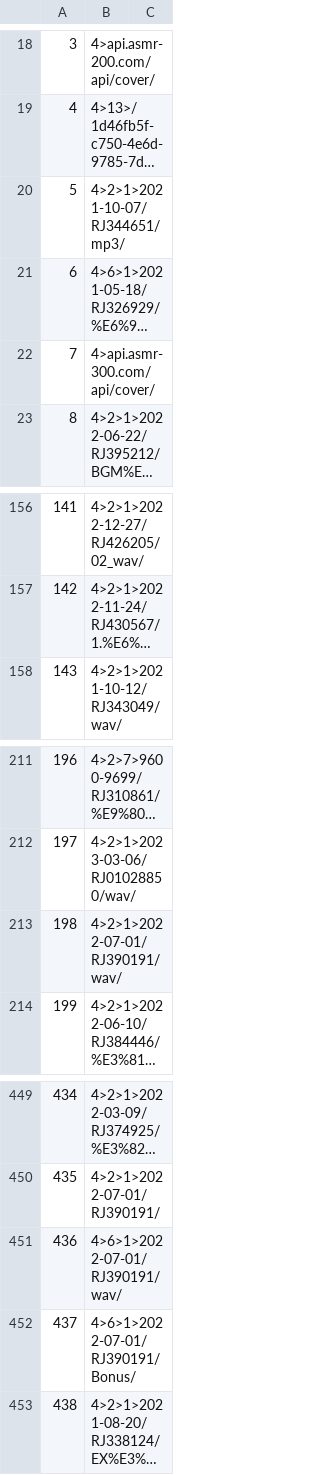
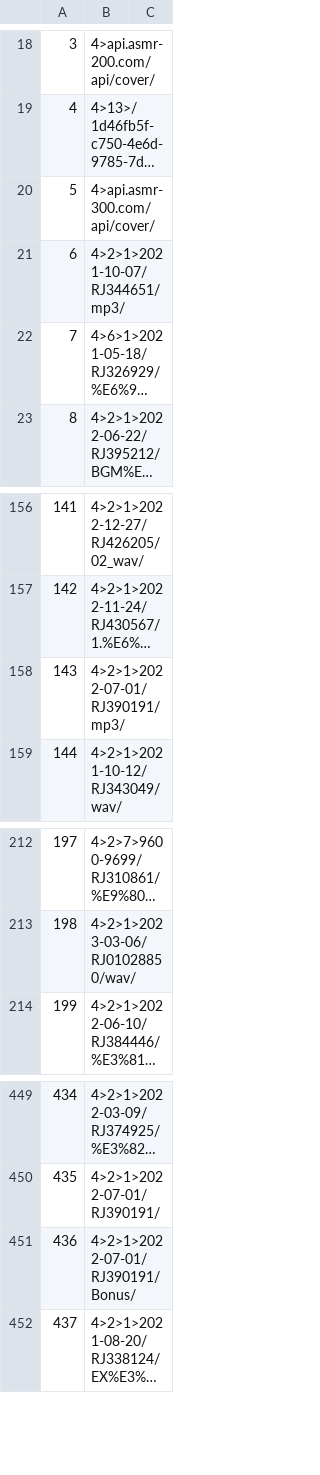
Before and after one commit to nguyenHoangDung0504/na-v3, a CSV file: @resources/databases/s1/prefix.csv, drawn as a sheet; only a part is shown, gaps mark what is left out; long unchanged cells end in …; removed rows and columns are numbered as before the commit, all else as after; the diff names each change by its address in the sheet, - before the commit and + after, or states it on an @@ line.

```diff
--- a/@resources/databases/s1/prefix.csv
+++ b/@resources/databases/s1/prefix.csv
@@ row 22 moved to row 20: 5 @@
@@ column A renumbered from row 21 down @@
+row 158: 143 | 4>2>1>2022-07-01/RJ390191/mp3/
-row 213: 198 | 4>2>1>2022-07-01/RJ390191/wav/
-B451: 4>6>1>2022-07-01/RJ390191/wav/
+B451: 4>2>1>2022-07-01/RJ390191/Bonus/
-row 452: 437 | 4>6>1>2022-07-01/RJ390191/Bonus/
```
Also changed, not shown: @resources/databases/s1/tracks.csv, 15 other files.
